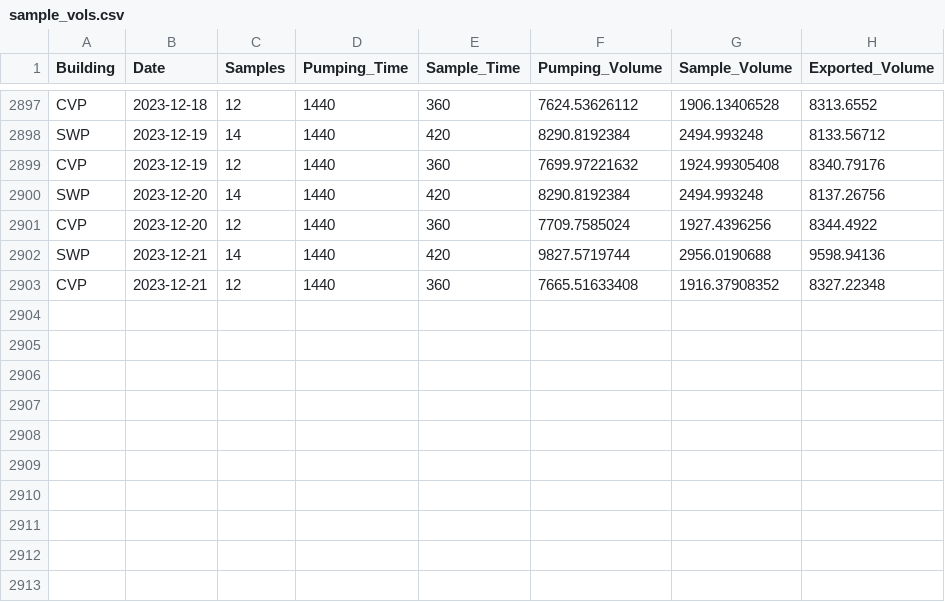
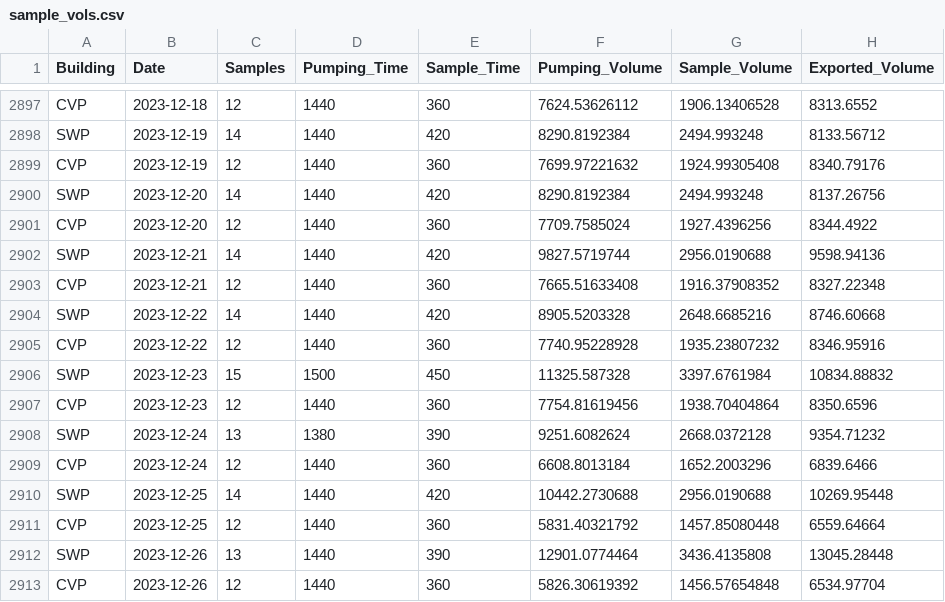
Before and after one commit to dapperstats/salvage, a CSV file: site/docs/files/sample_vols.csv, drawn as a sheet; only a part is shown, gaps mark what is left out.

Commit message:
updating data cron job: 2023-12-28_00-12

```diff
--- a/site/docs/files/sample_vols.csv
+++ b/site/docs/files/sample_vols.csv
@@ -2903 +2903,11 @@
 "CVP","2023-12-21",12,1440,360,7665.51633408,1916.37908352,8327.22348
+"SWP","2023-12-22",14,1440,420,8905.5203328,2648.6685216,8746.60668
+"CVP","2023-12-22",12,1440,360,7740.95228928,1935.23807232,8346.95916
+"SWP","2023-12-23",15,1500,450,11325.587328,3397.6761984,10834.88832
+"CVP","2023-12-23",12,1440,360,7754.81619456,1938.70404864,8350.6596
+"SWP","2023-12-24",13,1380,390,9251.6082624,2668.0372128,9354.71232
+"CVP","2023-12-24",12,1440,360,6608.8013184,1652.2003296,6839.6466
+"SWP","2023-12-25",14,1440,420,10442.2730688,2956.0190688,10269.95448
+"CVP","2023-12-25",12,1440,360,5831.40321792,1457.85080448,6559.64664
+"SWP","2023-12-26",13,1440,390,12901.0774464,3436.4135808,13045.28448
+"CVP","2023-12-26",12,1440,360,5826.30619392,1456.57654848,6534.97704
```
Also changed, not shown: 4 other files.
